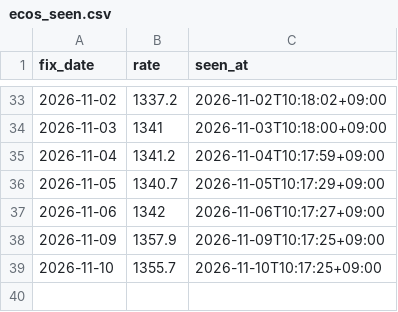
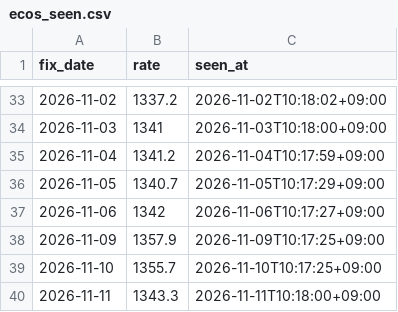
Before and after one commit to jinukkkim/dutyfree-exchange-rate, a CSV file: data/ecos_seen.csv, drawn as a sheet; only a part is shown, gaps mark what is left out; the diff names each change by its address in the sheet, - before the commit and + after, or states it on an @@ line.

```diff
--- a/data/ecos_seen.csv
+++ b/data/ecos_seen.csv
+row 40: 2026-11-11 | 1343.3 | 2026-11-11T10:18:00+09:00
```
